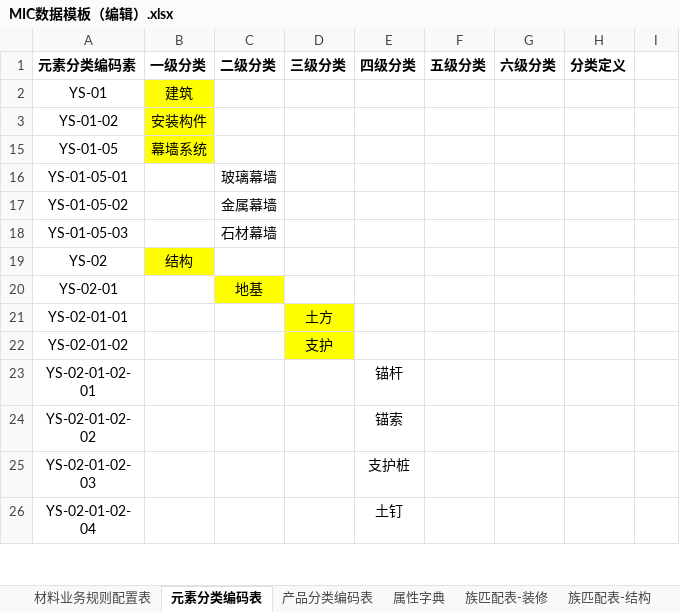
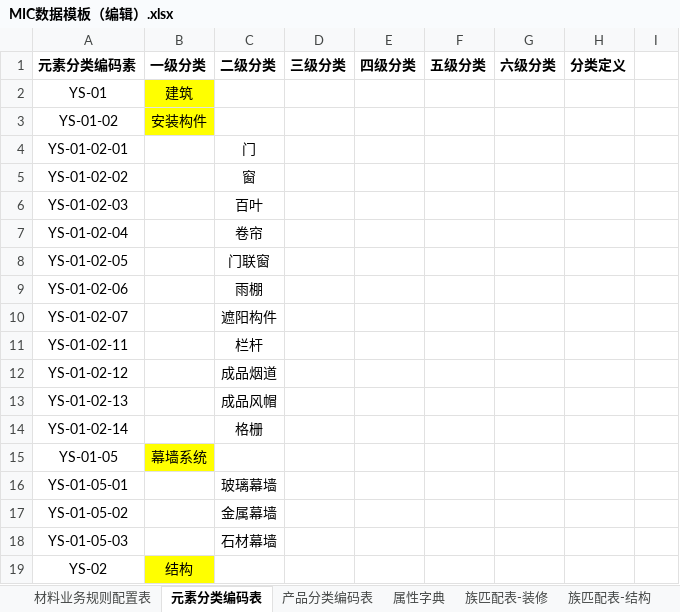
Before and after one commit to ewuiyud/RZData, an Excel workbook: RZData/Resources/MIC数据模板（编辑）.xlsx, sheet 元素分类编码表, drawn as a sheet; only a part is shown; the shorter side is filled out with more unchanged rows; values as stored, in another font and other column widths than the file's, no borders; the diff names each change by its address in the sheet, - before the commit and + after, or states it on an @@ line.

```diff
--- a/RZData/Resources/MIC数据模板（编辑）.xlsx (sheet 元素分类编码表)
+++ b/RZData/Resources/MIC数据模板（编辑）.xlsx (sheet 元素分类编码表)
@@ row 4 unhidden: YS-01-02-01 |  | 门 @@
@@ row 5 unhidden: YS-01-02-02 |  | 窗 @@
@@ row 6 unhidden: YS-01-02-03 |  | 百叶 @@
@@ row 7 unhidden: YS-01-02-04 |  | 卷帘 @@
@@ row 8 unhidden: YS-01-02-05 |  | 门联窗 @@
@@ row 9 unhidden: YS-01-02-06 |  | 雨棚 @@
@@ row 10 unhidden: YS-01-02-07 |  | 遮阳构件 @@
@@ row 11 unhidden: YS-01-02-11 |  | 栏杆 @@
@@ row 12 unhidden: YS-01-02-12 |  | 成品烟道 @@
@@ row 13 unhidden: YS-01-02-13 |  | 成品风帽 @@
@@ row 14 unhidden: YS-01-02-14 |  | 格栅 @@
```
Also changed, not shown: sheet 材料业务规则配置表, sheet 产品分类编码表, 8 other files.
